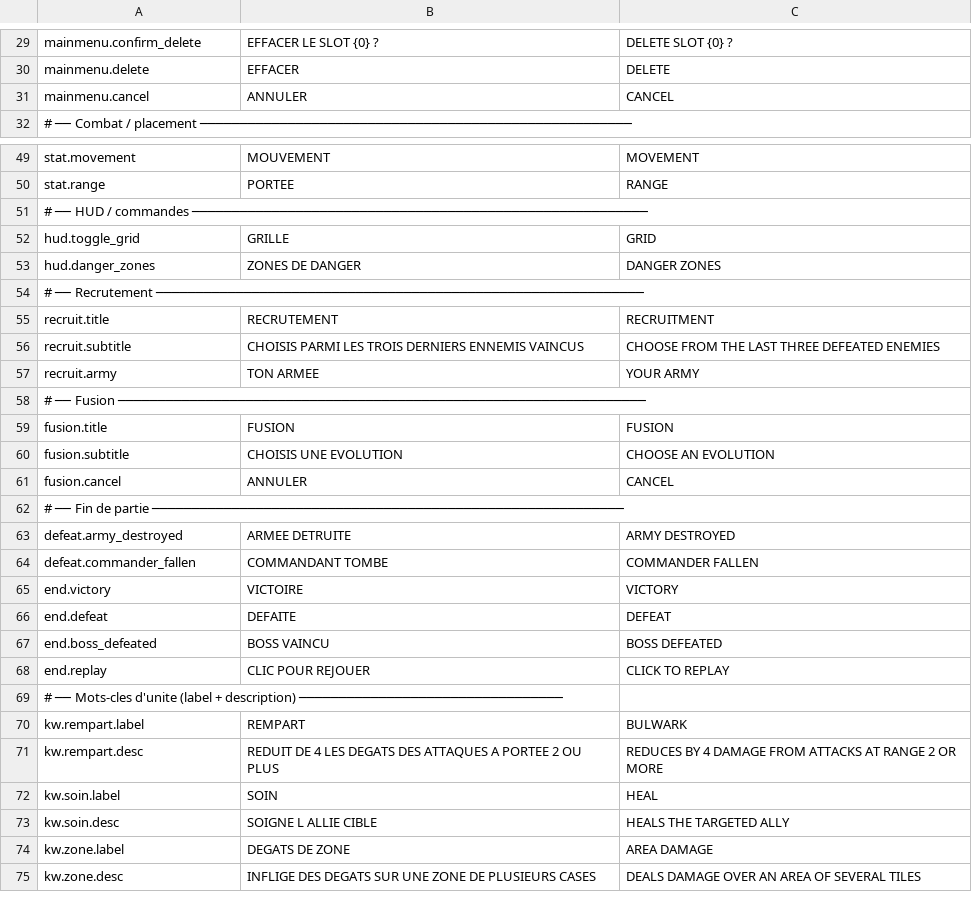
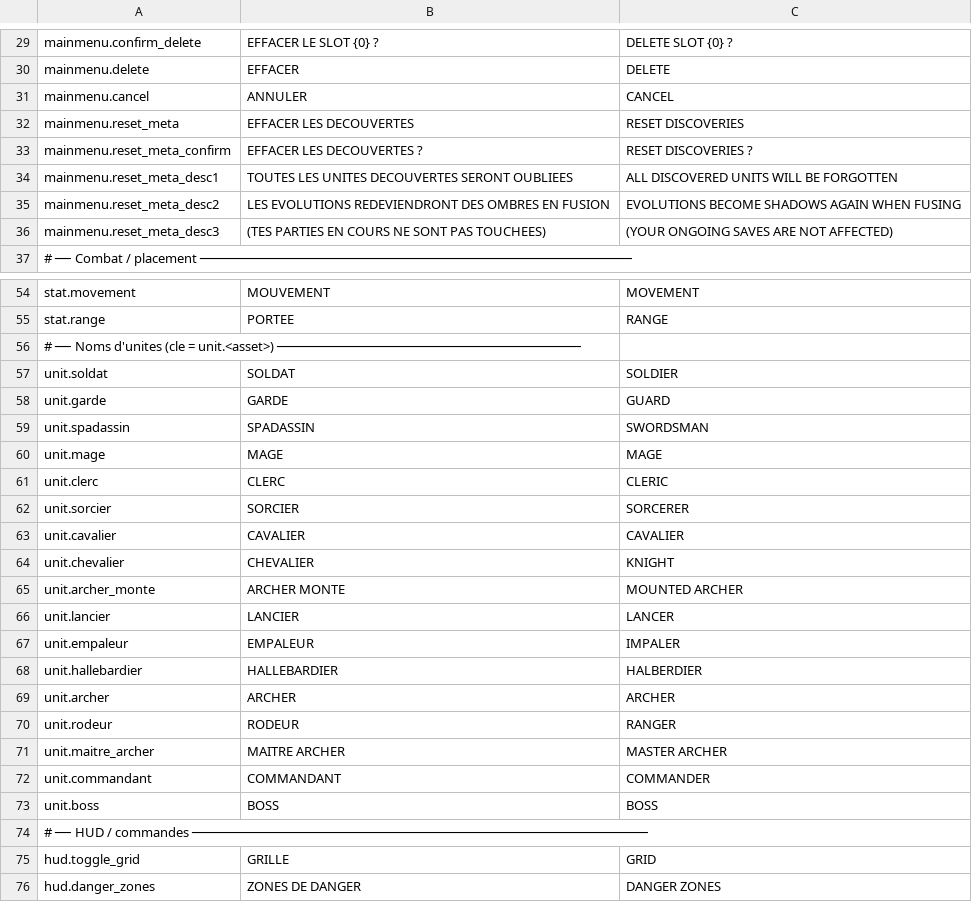
Before and after one commit to Chanoroobler/Echec, a CSV file: src/Echec.Game/Assets/Config/strings.csv, drawn as a sheet; only a part is shown, gaps mark what is left out; the shorter side is filled out with more unchanged rows; the diff covers the shown part only.

Commit message:
Spadassin et évolution

```diff
--- a/src/Echec.Game/Assets/Config/strings.csv
+++ b/src/Echec.Game/Assets/Config/strings.csv
@@ -31,2 +31,7 @@ mainmenu.delete,EFFACER,DELETE
 mainmenu.cancel,ANNULER,CANCEL
+mainmenu.reset_meta,EFFACER LES DECOUVERTES,RESET DISCOVERIES
+mainmenu.reset_meta_confirm,EFFACER LES DECOUVERTES ?,RESET DISCOVERIES ?
+mainmenu.reset_meta_desc1,TOUTES LES UNITES DECOUVERTES SERONT OUBLIEES,ALL DISCOVERED UNITS WILL BE FORGOTTEN
+mainmenu.reset_meta_desc2,LES EVOLUTIONS REDEVIENDRONT DES OMBRES EN FUSION,EVOLUTIONS BECOME SHADOWS AGAIN WHEN FUSING
+mainmenu.reset_meta_desc3,(TES PARTIES EN COURS NE SONT PAS TOUCHEES),(YOUR ONGOING SAVES ARE NOT AFFECTED)
 # ── Combat / placement ──────────────────────────────────────────────────────
@@ -50,2 +55,20 @@ stat.movement,MOUVEMENT,MOVEMENT
 stat.range,PORTEE,RANGE
+# ── Noms d'unites (cle = unit.<asset>) ──────────────────────────────────────
+unit.soldat,SOLDAT,SOLDIER
+unit.garde,GARDE,GUARD
+unit.spadassin,SPADASSIN,SWORDSMAN
+unit.mage,MAGE,MAGE
+unit.clerc,CLERC,CLERIC
+unit.sorcier,SORCIER,SORCERER
+unit.cavalier,CAVALIER,CAVALIER
+unit.chevalier,CHEVALIER,KNIGHT
+unit.archer_monte,ARCHER MONTE,MOUNTED ARCHER
+unit.lancier,LANCIER,LANCER
+unit.empaleur,EMPALEUR,IMPALER
+unit.hallebardier,HALLEBARDIER,HALBERDIER
+unit.archer,ARCHER,ARCHER
+unit.rodeur,RODEUR,RANGER
+unit.maitre_archer,MAITRE ARCHER,MASTER ARCHER
+unit.commandant,COMMANDANT,COMMANDER
+unit.boss,BOSS,BOSS
 # ── HUD / commandes ─────────────────────────────────────────────────────────
```
Also changed, not shown: 2 added rows elsewhere in this file, 9 other files.
